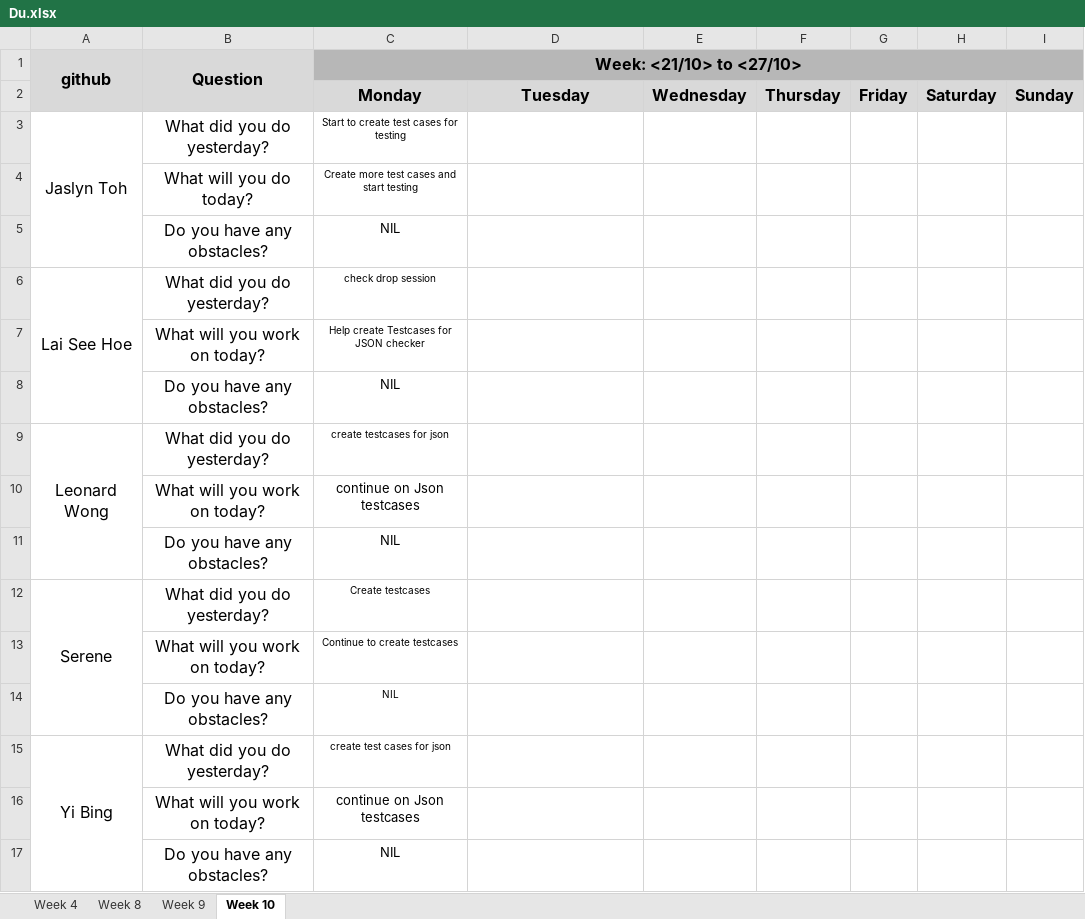
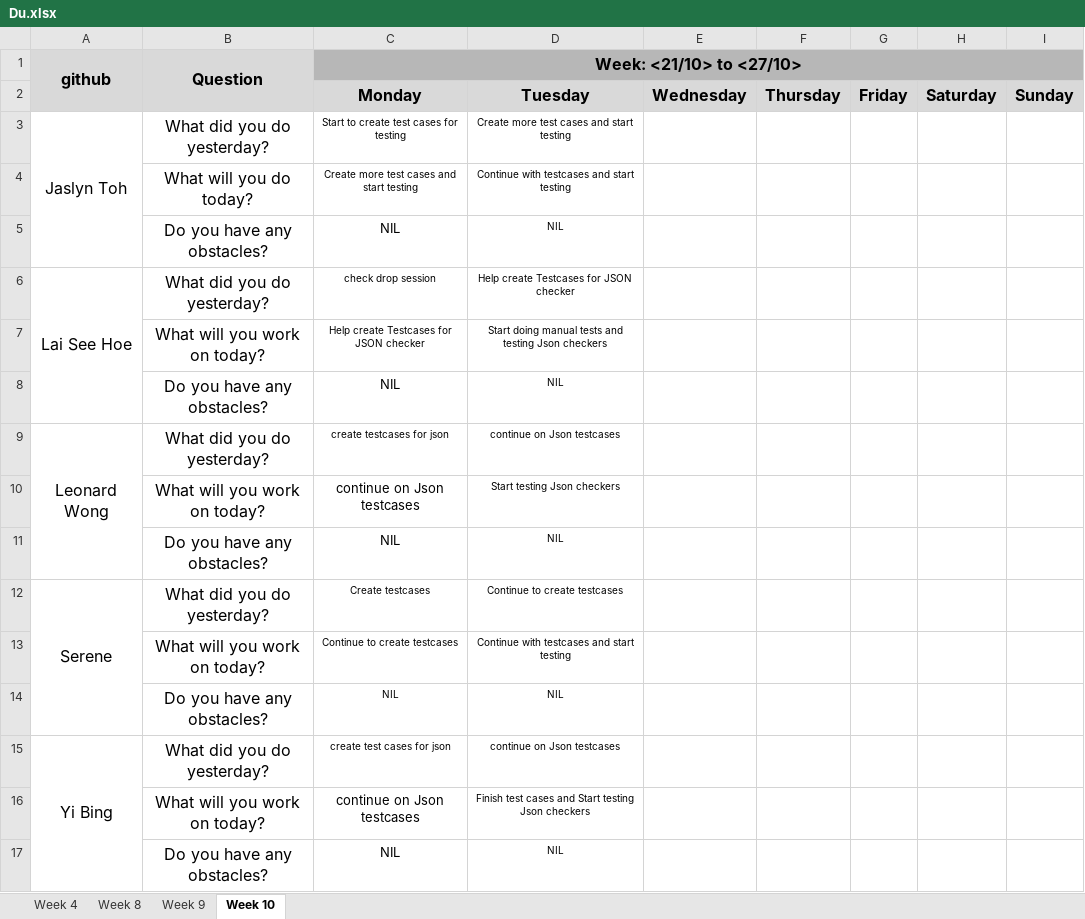
Before and after one commit to one-ice/IS212-Software-Project-Management, an Excel workbook: metrics/Du.xlsx, sheet Week 10, drawn as a sheet; values as stored, in another font and other column widths than the file's, no borders; the diff names each change by its address in the sheet, - before the commit and + after, or states it on an @@ line.

Commit message:
Day 10 Iteration 3 Daily Update
Day 10 Iteration 3 Daily Update

```diff
--- a/metrics/Du.xlsx (sheet Week 10)
+++ b/metrics/Du.xlsx (sheet Week 10)
-D3: (empty)
+D3: Create more test cases and start testing
-D4: (empty)
+D4: Continue with testcases and start testing
-D5: (empty)
+D5: NIL
-D6: (empty)
+D6: Help create Testcases for JSON checker
-D7: (empty)
+D7: Start doing manual tests and testing Json checkers
-D8: (empty)
+D8: NIL
-D9: (empty)
+D9: continue on Json testcases
-D10: (empty)
+D10: Start testing Json checkers
-D11: (empty)
+D11: NIL
-D12: (empty)
+D12: Continue to create testcases
-D13: (empty)
+D13: Continue with testcases and start testing
-D14: (empty)
+D14: NIL
-D15: (empty)
+D15: continue on Json testcases
-D16: (empty)
+D16: Finish test cases and Start testing Json checkers
-D17: (empty)
+D17: NIL
```
